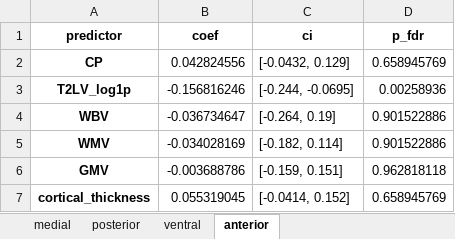
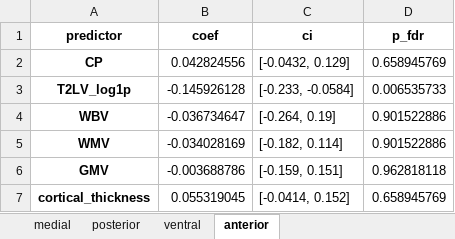
Before and after one commit to srs328/ms_mri, an Excel workbook: analysis/thalamus/results/figures_tables/4-CP_and_medial_posterior_atrophy/combined_nuclei_WTV_control_by_struct.xlsx, sheet anterior, drawn as a sheet; values as stored, in another font and other column widths than the file's, no borders; the diff names each change by its address in the sheet, - before the commit and + after, or states it on an @@ line.

```diff
--- a/analysis/thalamus/results/figures_tables/4-CP_and_medial_posterior_atrophy/combined_nuclei_WTV_control_by_struct.xlsx (sheet anterior)
+++ b/analysis/thalamus/results/figures_tables/4-CP_and_medial_posterior_atrophy/combined_nuclei_WTV_control_by_struct.xlsx (sheet anterior)
-B3 (coef): -0.156816246
+B3 (coef): -0.145926128
-C3 (ci): [-0.244, -0.0695]
+C3 (ci): [-0.233, -0.0584]
-D3 (p_fdr): 0.00258936
+D3 (p_fdr): 0.006535733
```
Also changed, not shown: sheet medial, sheet ventral, sheet posterior, analysis/thalamus/results/figures_tables/4-CP_and_medial_posterior_atrophy/combined_nuclei_WBV_control_by_struct.xlsx, analysis/thalamus/results/figures_tables/4-CP_and_medial_posterior_atrophy/combined_nuclei_basic_control_by_struct.xlsx, 5 other files.
